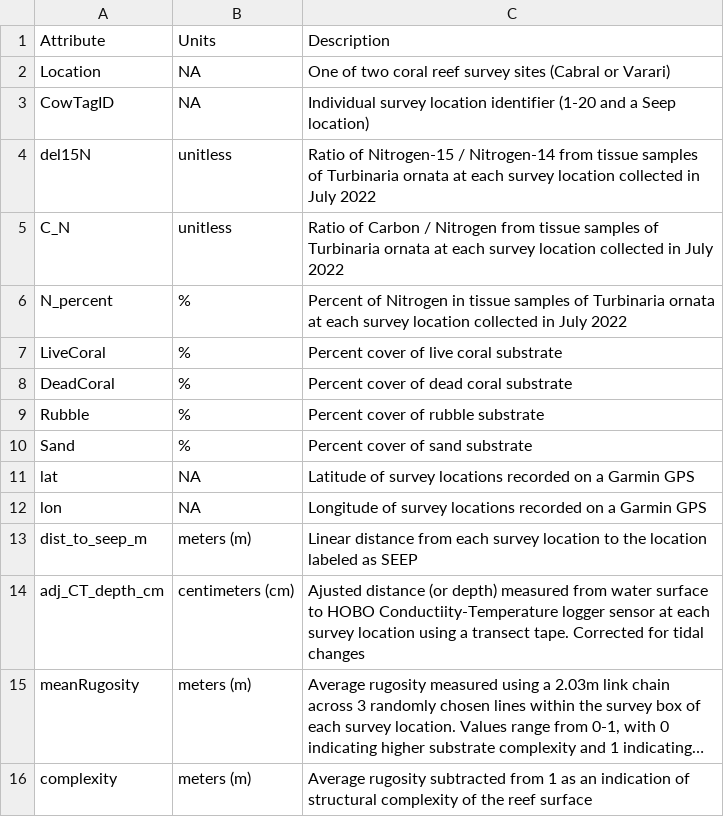
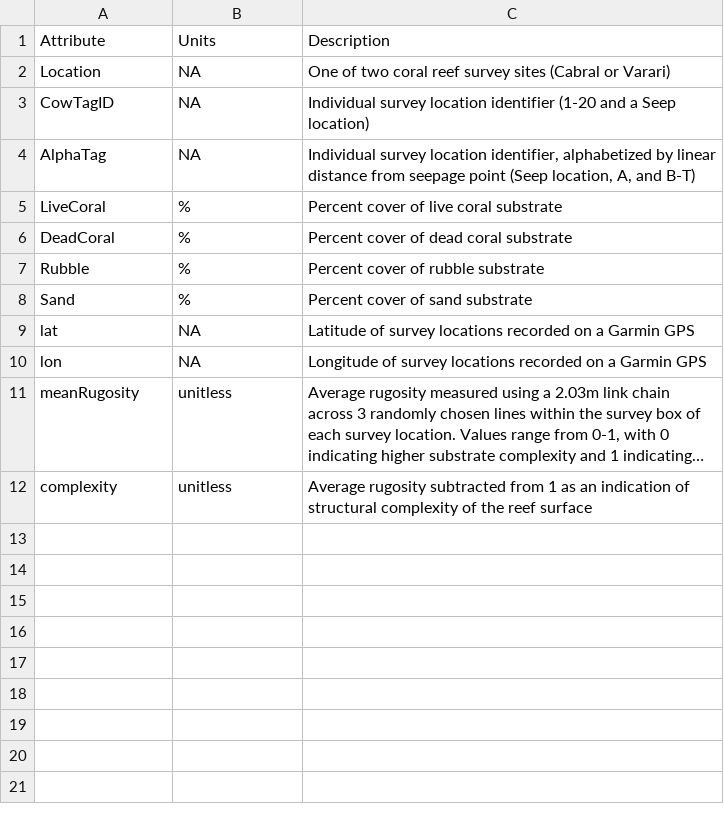
Before and after one commit to dbarnas/Natural_environmental_gradients_alter_community_composition_and_functional_diversity_on_coral_reefs, a CSV file: Data/Site_Metadata_Data_Dictionary.csv, drawn as a sheet; long unchanged cells end in …; removed rows and columns are numbered as before the commit, all else as after; the diff names each change by its address in the sheet, - before the commit and + after, or states it on an @@ line.

```diff
--- a/Data/Site_Metadata_Data_Dictionary.csv
+++ b/Data/Site_Metadata_Data_Dictionary.csv
-row 4: del15N | unitless | Ratio of Nitrogen-15 / Nitrogen-14 from tissue samples of Turbinaria ornata at each survey location collected in July 2022
-row 5: C_N | unitless | Ratio of Carbon / Nitrogen from tissue samples of Turbinaria ornata at each survey location collected in July 2022
-row 6: N_percent | % | Percent of Nitrogen in tissue samples of Turbinaria ornata at each survey location collected in July 2022
+row 4: AlphaTag | NA | Individual survey location identifier, alphabetized by linear distance from seepage point (Seep location, A, and B-T)
-row 13: dist_to_seep_m | meters (m) | Linear distance from each survey location to the location labeled as SEEP
-row 14: adj_CT_depth_cm | centimeters (cm) | Ajusted distance (or depth) measured from water surface to HOBO Conductiity-Temperature logger sensor at each survey location using a transect tape. Corrected for tidal changes
-B11:B12: meters (m)
+B11:B12: unitless
```
Also changed, not shown: Data/Full_Metadata.csv, Data/Surveys/Survey_Metadata.csv, 10 other files.
